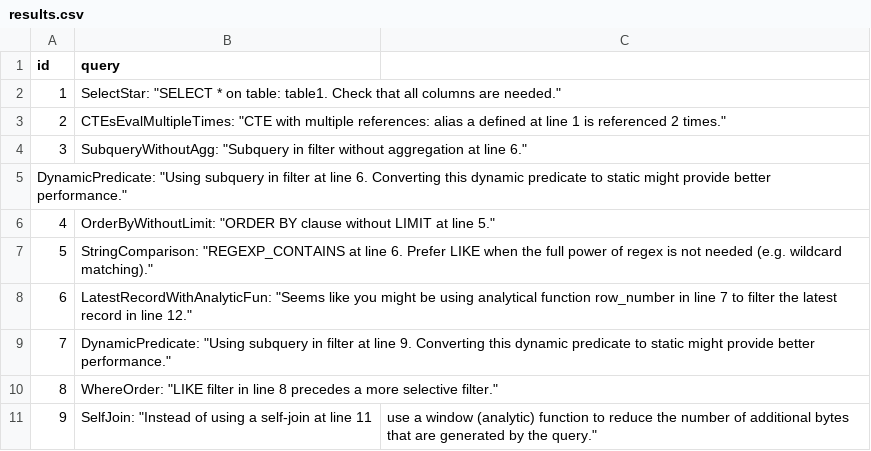
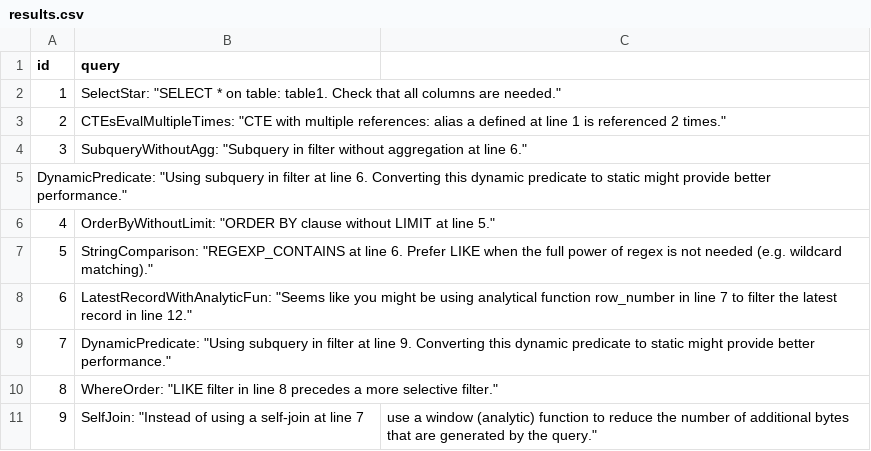
Before and after one commit to GoogleCloudPlatform/bigquery-antipattern-recognition, a CSV file: samples/csv/output/results.csv, drawn as a sheet.

```diff
--- a/samples/csv/output/results.csv
+++ b/samples/csv/output/results.csv
@@ -10,2 +10,2 @@ DynamicPredicate: "Using subquery in filter at line 6. Converting this dynamic p
 8,WhereOrder: "LIKE filter in line 8 precedes a more selective filter."
-9,SelfJoin: "Instead of using a self-join at line 11, use a window (analytic) function to reduce the number of additional bytes that are generated by the query."
+9,SelfJoin: "Instead of using a self-join at line 7, use a window (analytic) function to reduce the number of additional bytes that are generated by the query."
```
Also changed, not shown: samples/csv/input/input_queries.csv, samples/queries/output/results.csv, 3 other files.
